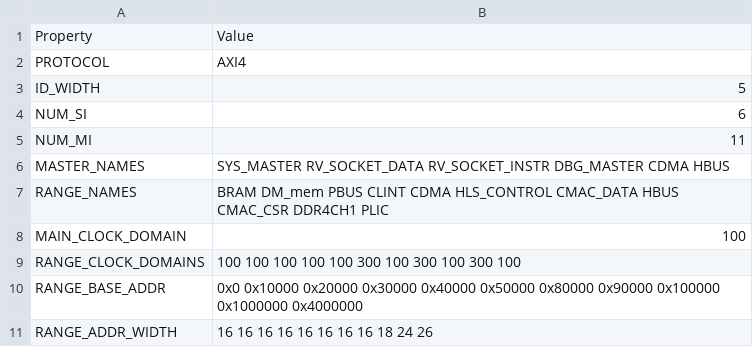
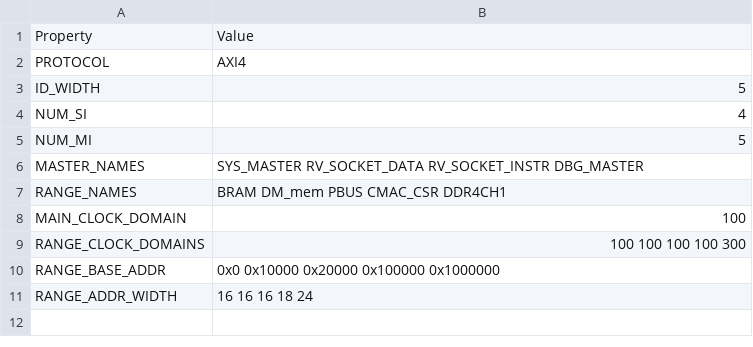
Before and after one commit to HiSA-Team/Simply-V, a CSV file: config/configs/hpc/config_main_bus.csv, drawn as a sheet.

```diff
--- a/config/configs/hpc/config_main_bus.csv
+++ b/config/configs/hpc/config_main_bus.csv
@@ -3,9 +3,9 @@ PROTOCOL,AXI4
 ID_WIDTH,5
-NUM_SI,6
-NUM_MI,11
-MASTER_NAMES,SYS_MASTER RV_SOCKET_DATA RV_SOCKET_INSTR DBG_MASTER CDMA HBUS
-RANGE_NAMES,BRAM DM_mem PBUS CLINT CDMA HLS_CONTROL CMAC_DATA HBUS CMAC_CSR DDR4CH1 PLIC
+NUM_SI,4
+NUM_MI,5
+MASTER_NAMES,SYS_MASTER RV_SOCKET_DATA RV_SOCKET_INSTR DBG_MASTER
+RANGE_NAMES,BRAM DM_mem PBUS CMAC_CSR DDR4CH1
 MAIN_CLOCK_DOMAIN,100
-RANGE_CLOCK_DOMAINS,100 100 100 100 100 300 100 300 100 300 100
-RANGE_BASE_ADDR,0x0 0x10000 0x20000 0x30000 0x40000 0x50000 0x80000 0x90000 0x100000 0x1000000 0x4000000
-RANGE_ADDR_WIDTH,16 16 16 16 16 16 16 16 18 24 26
+RANGE_CLOCK_DOMAINS,100 100 100 100 300
+RANGE_BASE_ADDR,0x0 0x10000 0x20000 0x100000 0x1000000
+RANGE_ADDR_WIDTH,16 16 16 18 24
```
Also changed, not shown: 31 other files.
